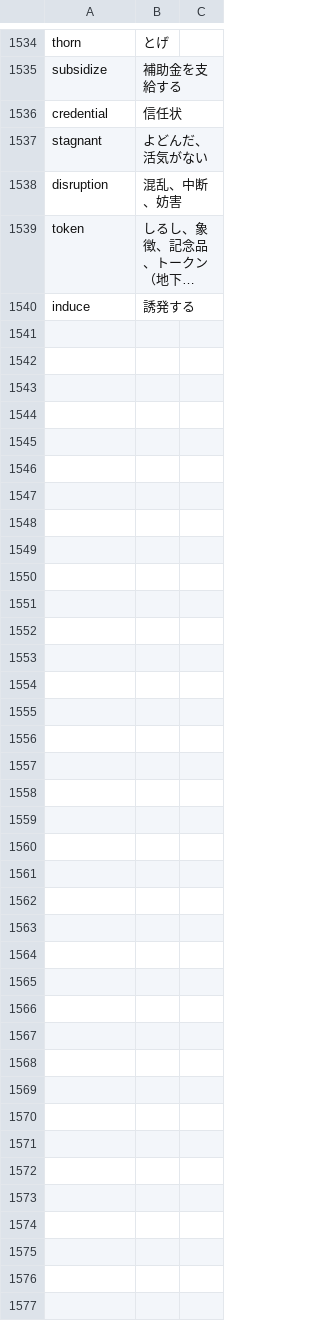
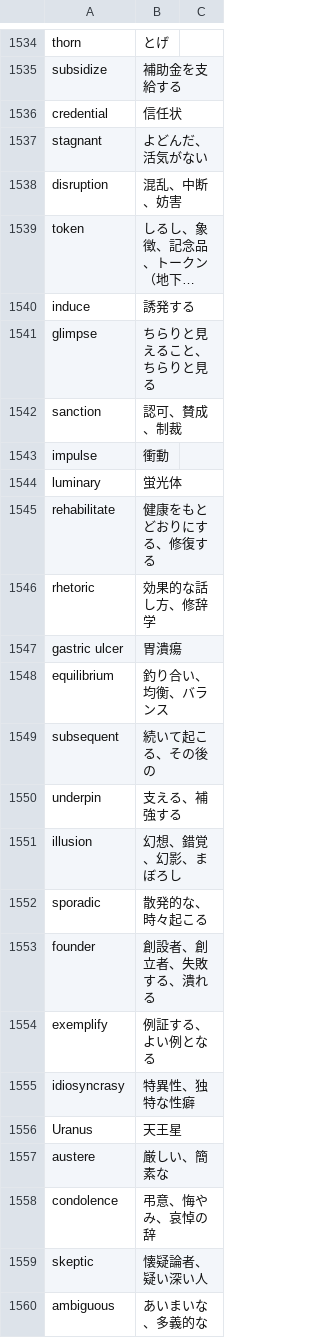
Before and after one commit to GATAKAWAKACHICO/GATAKAWAKACHICO.github.io, a CSV file: toefl-learning-vocabulary/csv/words.csv, drawn as a sheet; only a part is shown, gaps mark what is left out; long unchanged cells end in …; the diff covers the shown part only; the diff names each change by its address in the sheet, - before the commit and + after, or states it on an @@ line.

Commit message:
Added new words

```diff
--- a/toefl-learning-vocabulary/csv/words.csv
+++ b/toefl-learning-vocabulary/csv/words.csv
+row 1541: glimpse | ちらりと見えること、ちらりと見る
+row 1542: sanction | 認可、賛成、制裁
+row 1543: impulse | 衝動
+row 1544: luminary | 蛍光体
+row 1545: rehabilitate | 健康をもとどおりにする、修復する
+row 1546: rhetoric | 効果的な話し方、修辞学
+row 1547: gastric ulcer | 胃潰瘍
+row 1548: equilibrium | 釣り合い、均衡、バランス
+row 1549: subsequent | 続いて起こる、その後の
+row 1550: underpin | 支える、補強する
+row 1551: illusion | 幻想、錯覚、幻影、まぼろし
+row 1552: sporadic | 散発的な、時々起こる
+row 1553: founder | 創設者、創立者、失敗する、潰れる
+row 1554: exemplify | 例証する、よい例となる
+row 1555: idiosyncrasy | 特異性、独特な性癖
+row 1556: Uranus | 天王星
+row 1557: austere | 厳しい、簡素な
+row 1558: condolence | 弔意、悔やみ、哀悼の辞
+row 1559: skeptic | 懐疑論者、疑い深い人
+row 1560: ambiguous | あいまいな、多義的な
```
Also changed, not shown: 32 added rows elsewhere in this file.
